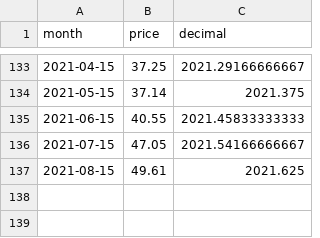
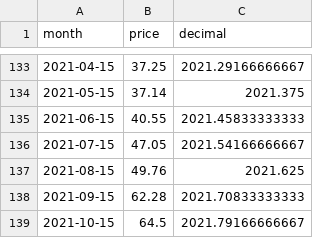
Before and after one commit to theecanmole/nzu, a CSV file: nzu-month-price.csv, drawn as a sheet; only a part is shown, gaps mark what is left out.

```diff
--- a/nzu-month-price.csv
+++ b/nzu-month-price.csv
@@ -136,2 +136,4 @@
 2021-07-15,47.05,2021.54166666667
-2021-08-15,49.61,2021.625
+2021-08-15,49.76,2021.625
+2021-09-15,62.28,2021.70833333333
+2021-10-15,64.5,2021.79166666667
```
Also changed, not shown: nzu-edited-raw-prices-data.csv, nzu-weekly-prices-data.csv, 1 other file.
